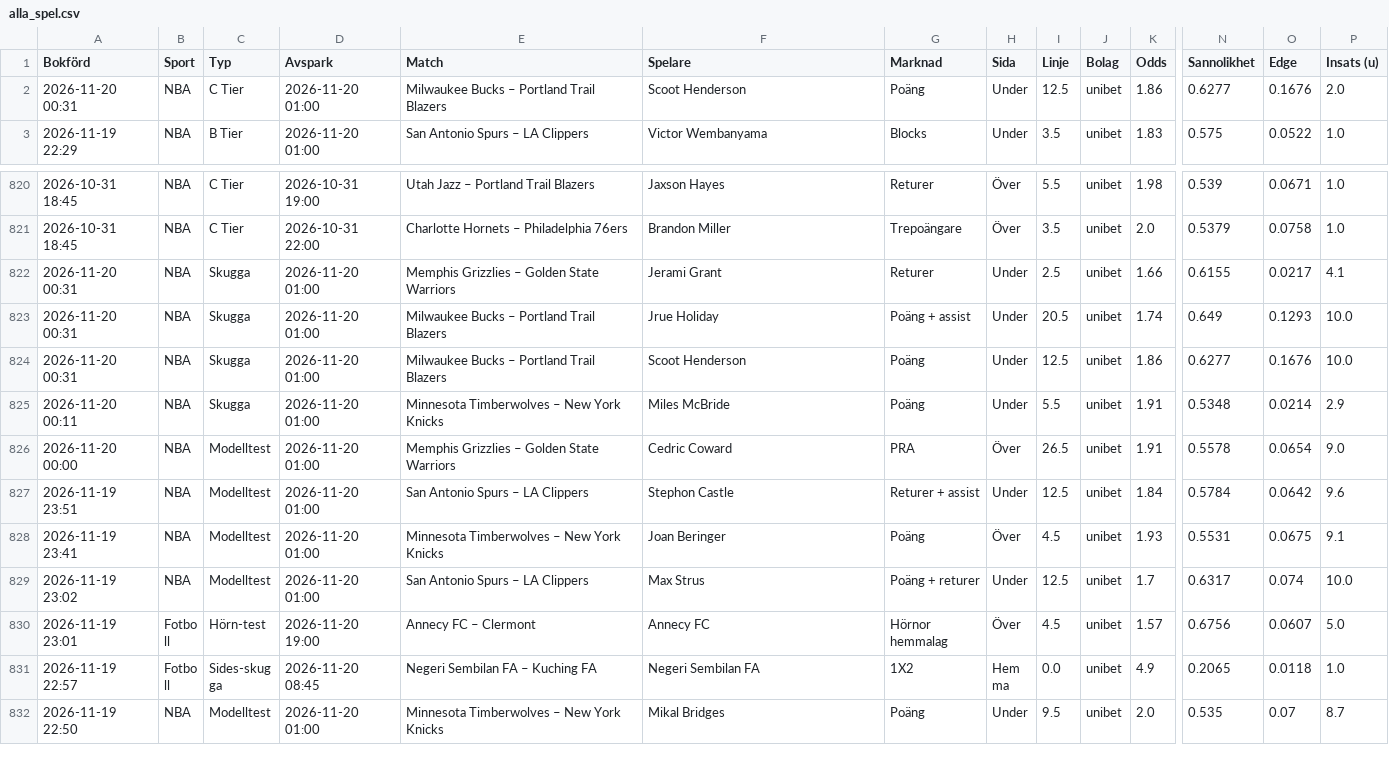
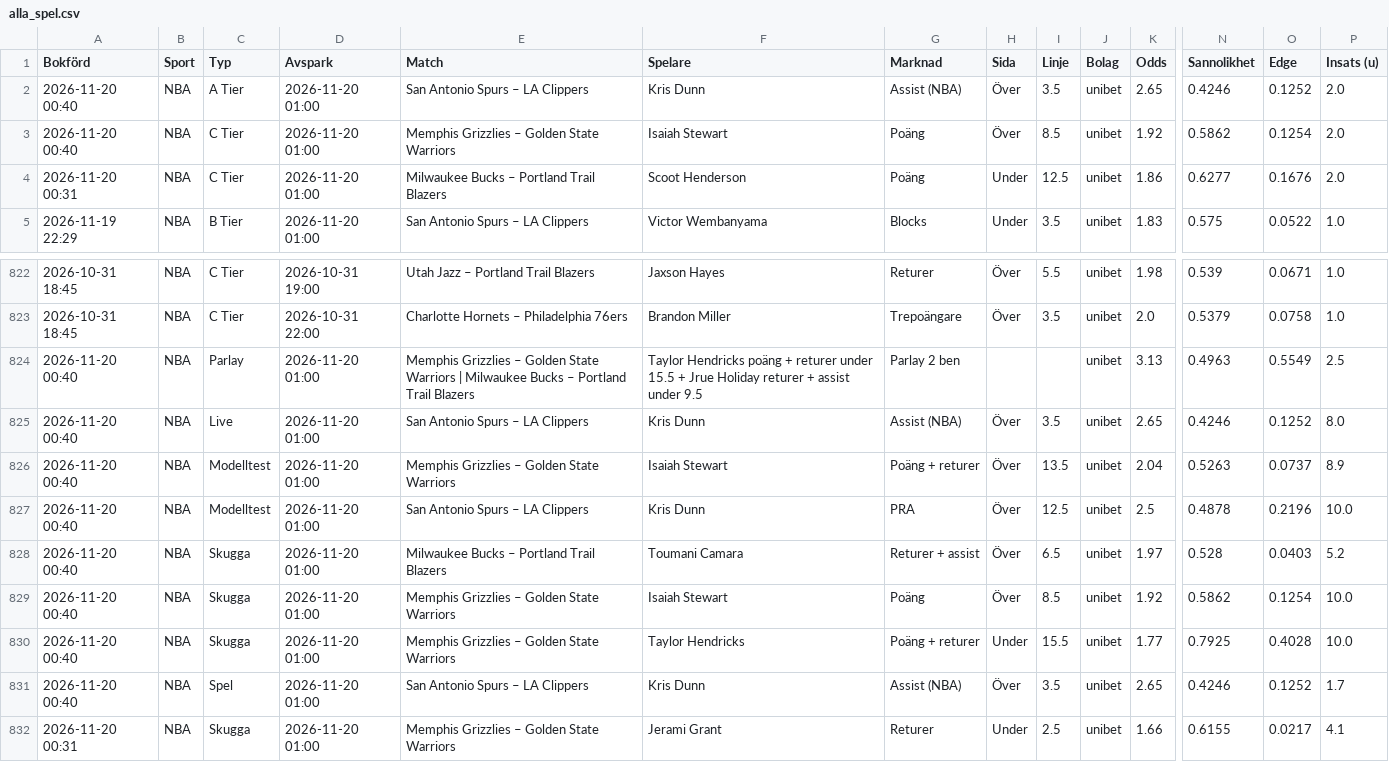
Before and after one commit to FatFockFrank888/propsbot, a CSV file: site/csv/alla_spel.csv, drawn as a sheet; only a part is shown, gaps mark what is left out; the shorter side is filled out with more unchanged rows; rows hold the shown columns only; the diff names each change by its address in the sheet, - before the commit and + after, or states it on an @@ line.

```diff
--- a/site/csv/alla_spel.csv
+++ b/site/csv/alla_spel.csv
+row 2: 2026-11-20 00:40 | NBA | A Tier | 2026-11-20 01:00 | San Antonio Spurs – LA Clippers | Kris Dunn | Assist (NBA) | Över | 3.5 | unibet | 2.65 | 0.4246 | 0.1252 | 2.0
+row 3: 2026-11-20 00:40 | NBA | C Tier | 2026-11-20 01:00 | Memphis Grizzlies – Golden State Warriors | Isaiah Stewart | Poäng | Över | 8.5 | unibet | 1.92 | 0.5862 | 0.1254 | 2.0
+row 824: 2026-11-20 00:40 | NBA | Parlay | 2026-11-20 01:00 | Memphis Grizzlies – Golden State Warriors | Milwaukee Bucks – Portland Trail Blazers | Taylor Hendricks poäng + returer under 15.5 + Jrue Holiday returer + assist under 9.5 | Parlay 2 ben |  |  | unibet | 3.13 | 0.4963 | 0.5549 | 2.5
+row 825: 2026-11-20 00:40 | NBA | Live | 2026-11-20 01:00 | San Antonio Spurs – LA Clippers | Kris Dunn | Assist (NBA) | Över | 3.5 | unibet | 2.65 | 0.4246 | 0.1252 | 8.0
+row 826: 2026-11-20 00:40 | NBA | Modelltest | 2026-11-20 01:00 | Memphis Grizzlies – Golden State Warriors | Isaiah Stewart | Poäng + returer | Över | 13.5 | unibet | 2.04 | 0.5263 | 0.0737 | 8.9
+row 827: 2026-11-20 00:40 | NBA | Modelltest | 2026-11-20 01:00 | San Antonio Spurs – LA Clippers | Kris Dunn | PRA | Över | 12.5 | unibet | 2.5 | 0.4878 | 0.2196 | 10.0
+row 828: 2026-11-20 00:40 | NBA | Skugga | 2026-11-20 01:00 | Milwaukee Bucks – Portland Trail Blazers | Toumani Camara | Returer + assist | Över | 6.5 | unibet | 1.97 | 0.528 | 0.0403 | 5.2
+row 829: 2026-11-20 00:40 | NBA | Skugga | 2026-11-20 01:00 | Memphis Grizzlies – Golden State Warriors | Isaiah Stewart | Poäng | Över | 8.5 | unibet | 1.92 | 0.5862 | 0.1254 | 10.0
+row 830: 2026-11-20 00:40 | NBA | Skugga | 2026-11-20 01:00 | Memphis Grizzlies – Golden State Warriors | Taylor Hendricks | Poäng + returer | Under | 15.5 | unibet | 1.77 | 0.7925 | 0.4028 | 10.0
+row 831: 2026-11-20 00:40 | NBA | Spel | 2026-11-20 01:00 | San Antonio Spurs – LA Clippers | Kris Dunn | Assist (NBA) | Över | 3.5 | unibet | 2.65 | 0.4246 | 0.1252 | 1.7
```
Also changed, not shown: site/csv/live.csv, site/csv/nba.csv, 33 other files.
